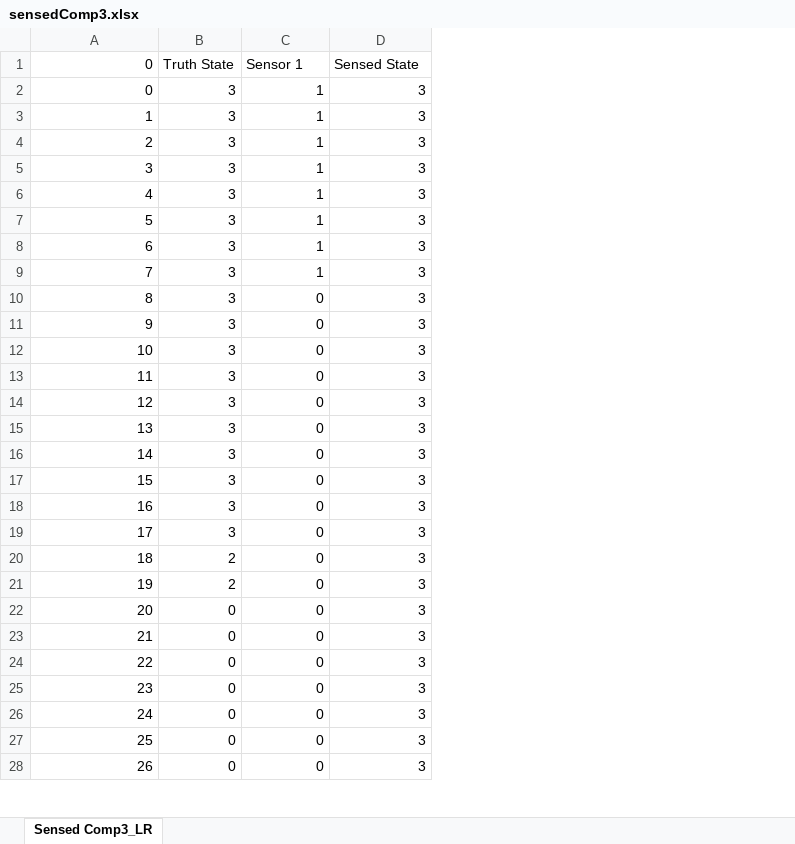
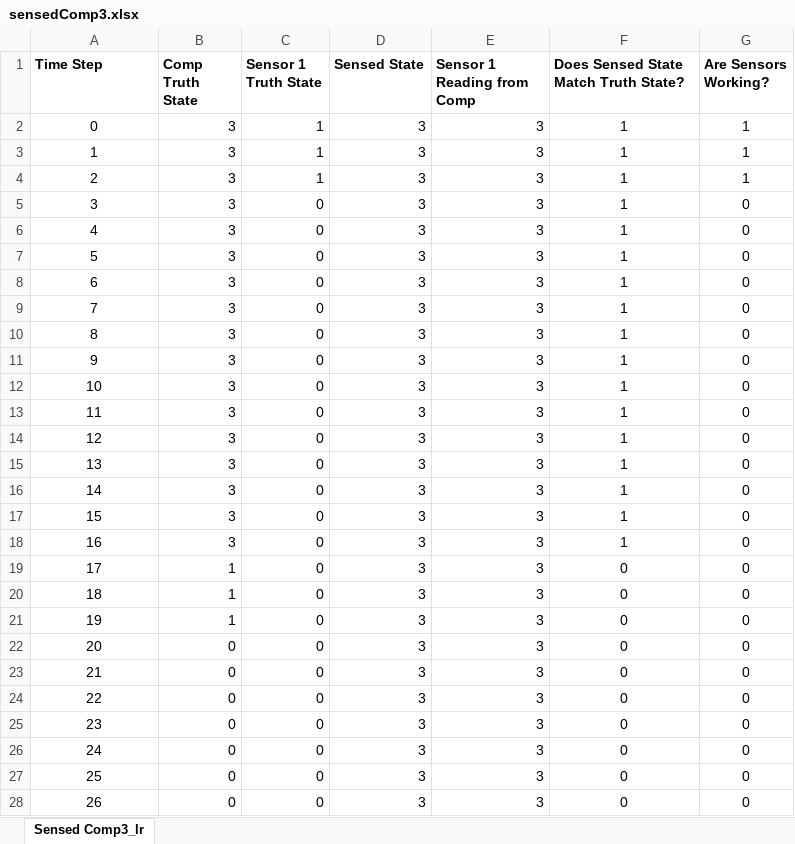
Before and after one commit to andreyaW/KISS, an Excel workbook: shipClassTests/testResults/sensedComp3.xlsx, sheet Sensed Comp3_lr, drawn as a sheet; only a part is shown; values as stored, in another font and other column widths than the file's, no borders; conditional formats not drawn; removed rows and columns are numbered as before the commit, all else as after; the diff covers the shown part only; the diff names each change by its address in the sheet, - before the commit and + after, or states it on an @@ line.

```diff
--- a/shipClassTests/testResults/sensedComp3.xlsx (sheet Sensed Comp3_lr)
+++ b/shipClassTests/testResults/sensedComp3.xlsx (sheet Sensed Comp3_lr)
-sheet tab: Sensed Comp3_LR
+sheet tab: Sensed Comp3_lr
+column E (Sensor 1 Reading from Comp), rows 2-16: all 3; rows 22-28: all 3
+column F, rows 1-16: Does Sensed State Match Truth State? | 1 | 1 | 1 | 1 | 1 | 1 | 1 | 1 | 1 | 1 | 1 | 1 | 1 | 1 | 1; rows 22-28: all 0
+column G (Are Sensors Working?), rows 2-16: 1 | 1 | 1 | 0 | 0 | 0 | 0 | 0 | 0 | 0 | 0 | 0 | 0 | 0 | 0; rows 22-28: all 0
@@ column A (Time Step) renumbered between rows 1 and 16 @@
-A1:D1 bold: off
+A1:D1 bold: on
-B1: Truth State
+B1: Comp Truth State
-C1: Sensor 1
+C1: Sensor 1 Truth State
-row 2: 0 | 3 | 1 | 3
-row 3: 1 | 3 | 1 | 3
-row 4: 2 | 3 | 1 | 3
-row 5: 3 | 3 | 1 | 3
-row 6: 4 | 3 | 1 | 3
-A2:A16 alignment: right
+A2:A16 alignment: center
-B15:B16 (Comp Truth State): 2
+B15:B16 (Comp Truth State): 3
@@ row 60 moved to row 17: 15 @@
@@ row 61 moved to row 18: 16 @@
+row 19: 17 | 1 | 0 | 3 | 3 | 0 | 0
+row 20: 18 | 1 | 0 | 3 | 3 | 0 | 0
+row 21: 19 | 1 | 0 | 3 | 3 | 0 | 0
-A22:A28 alignment: right
+A22:A28 alignment: center
```
Also changed, not shown: 48 removed rows and cell formats elsewhere in this sheet, shipClassTests/testResults/parallelSystemTest.xlsx, shipClassTests/testResults/sensedComp1.xlsx, 25 other files.
